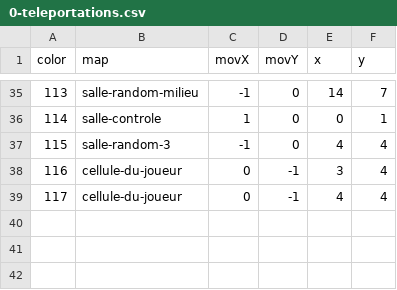
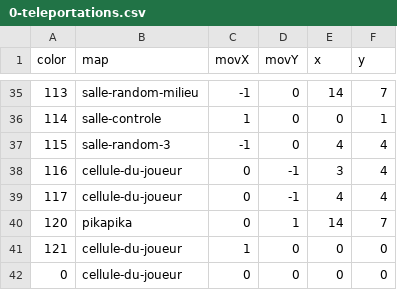
Before and after one commit to ThomasGysemans/IUT-Microsoft-World-Conquest, a CSV file: assets/0-teleportations.csv, drawn as a sheet; only a part is shown, gaps mark what is left out; the diff names each change by its address in the sheet, - before the commit and + after, or states it on an @@ line.

```diff
--- a/assets/0-teleportations.csv
+++ b/assets/0-teleportations.csv
+row 40: 120 | pikapika | 0 | 1 | 14 | 7
+row 41: 121 | cellule-du-joueur | 1 | 0 | 0 | 0
+row 42: 0 | cellule-du-joueur | 0 | 0 | 0 | 0
```
Also changed, not shown: assets/0-colors.csv, assets/maps/cour.csv, 6 other files.
